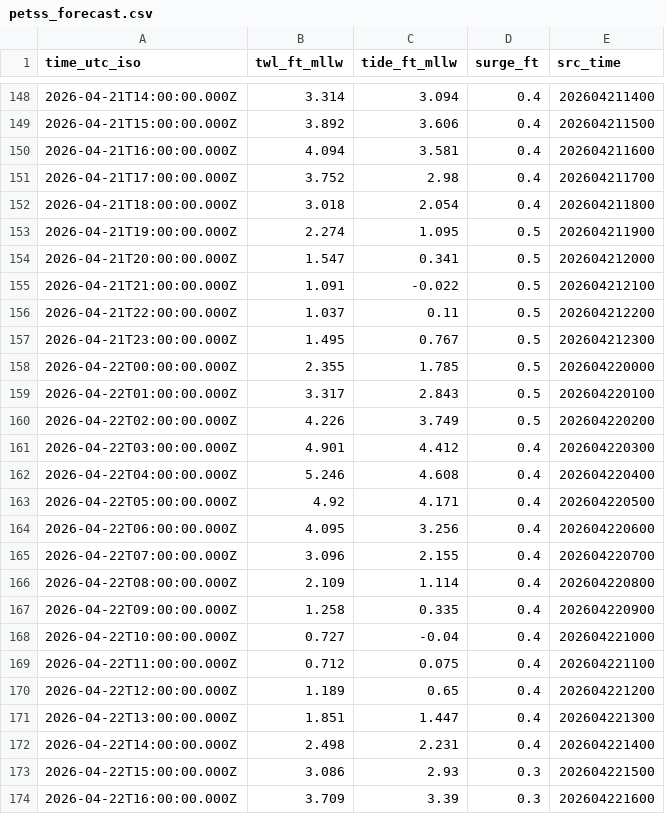
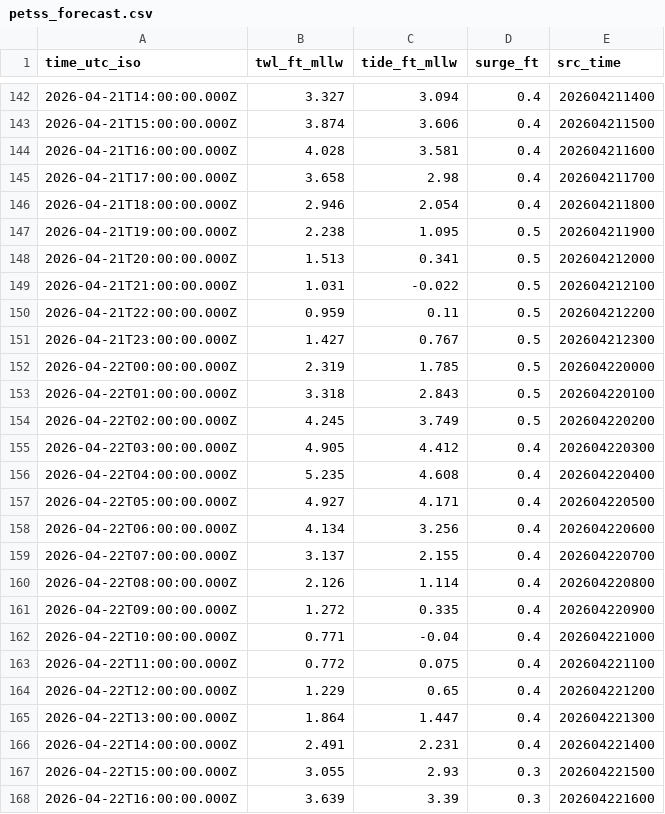
Before and after one commit to hondrospj/Manasquan-, a CSV file: data/petss_forecast.csv, drawn as a sheet; only a part is shown, gaps mark what is left out; the diff covers the shown part only.

```diff
--- a/data/petss_forecast.csv
+++ b/data/petss_forecast.csv
@@ -148,27 +142,27 @@ time_utc_iso,twl_ft_mllw,tide_ft_mllw,surge_ft,src_time
-2026-04-21T14:00:00.000Z,3.314,3.094,0.4,202604211400
-2026-04-21T15:00:00.000Z,3.892,3.606,0.4,202604211500
-2026-04-21T16:00:00.000Z,4.094,3.581,0.4,202604211600
-2026-04-21T17:00:00.000Z,3.752,2.98,0.4,202604211700
-2026-04-21T18:00:00.000Z,3.018,2.054,0.4,202604211800
-2026-04-21T19:00:00.000Z,2.274,1.095,0.5,202604211900
-2026-04-21T20:00:00.000Z,1.547,0.341,0.5,202604212000
-2026-04-21T21:00:00.000Z,1.091,-0.022,0.5,202604212100
-2026-04-21T22:00:00.000Z,1.037,0.11,0.5,202604212200
-2026-04-21T23:00:00.000Z,1.495,0.767,0.5,202604212300
-2026-04-22T00:00:00.000Z,2.355,1.785,0.5,202604220000
-2026-04-22T01:00:00.000Z,3.317,2.843,0.5,202604220100
-2026-04-22T02:00:00.000Z,4.226,3.749,0.5,202604220200
-2026-04-22T03:00:00.000Z,4.901,4.412,0.4,202604220300
-2026-04-22T04:00:00.000Z,5.246,4.608,0.4,202604220400
-2026-04-22T05:00:00.000Z,4.92,4.171,0.4,202604220500
-2026-04-22T06:00:00.000Z,4.095,3.256,0.4,202604220600
-2026-04-22T07:00:00.000Z,3.096,2.155,0.4,202604220700
-2026-04-22T08:00:00.000Z,2.109,1.114,0.4,202604220800
-2026-04-22T09:00:00.000Z,1.258,0.335,0.4,202604220900
-2026-04-22T10:00:00.000Z,0.727,-0.04,0.4,202604221000
-2026-04-22T11:00:00.000Z,0.712,0.075,0.4,202604221100
-2026-04-22T12:00:00.000Z,1.189,0.65,0.4,202604221200
-2026-04-22T13:00:00.000Z,1.851,1.447,0.4,202604221300
-2026-04-22T14:00:00.000Z,2.498,2.231,0.4,202604221400
-2026-04-22T15:00:00.000Z,3.086,2.93,0.3,202604221500
-2026-04-22T16:00:00.000Z,3.709,3.39,0.3,202604221600
+2026-04-21T14:00:00.000Z,3.327,3.094,0.4,202604211400
+2026-04-21T15:00:00.000Z,3.874,3.606,0.4,202604211500
+2026-04-21T16:00:00.000Z,4.028,3.581,0.4,202604211600
+2026-04-21T17:00:00.000Z,3.658,2.98,0.4,202604211700
+2026-04-21T18:00:00.000Z,2.946,2.054,0.4,202604211800
+2026-04-21T19:00:00.000Z,2.238,1.095,0.5,202604211900
+2026-04-21T20:00:00.000Z,1.513,0.341,0.5,202604212000
+2026-04-21T21:00:00.000Z,1.031,-0.022,0.5,202604212100
+2026-04-21T22:00:00.000Z,0.959,0.11,0.5,202604212200
+2026-04-21T23:00:00.000Z,1.427,0.767,0.5,202604212300
+2026-04-22T00:00:00.000Z,2.319,1.785,0.5,202604220000
+2026-04-22T01:00:00.000Z,3.318,2.843,0.5,202604220100
+2026-04-22T02:00:00.000Z,4.245,3.749,0.5,202604220200
+2026-04-22T03:00:00.000Z,4.905,4.412,0.4,202604220300
+2026-04-22T04:00:00.000Z,5.235,4.608,0.4,202604220400
+2026-04-22T05:00:00.000Z,4.927,4.171,0.4,202604220500
+2026-04-22T06:00:00.000Z,4.134,3.256,0.4,202604220600
+2026-04-22T07:00:00.000Z,3.137,2.155,0.4,202604220700
+2026-04-22T08:00:00.000Z,2.126,1.114,0.4,202604220800
+2026-04-22T09:00:00.000Z,1.272,0.335,0.4,202604220900
+2026-04-22T10:00:00.000Z,0.771,-0.04,0.4,202604221000
+2026-04-22T11:00:00.000Z,0.772,0.075,0.4,202604221100
+2026-04-22T12:00:00.000Z,1.229,0.65,0.4,202604221200
+2026-04-22T13:00:00.000Z,1.864,1.447,0.4,202604221300
+2026-04-22T14:00:00.000Z,2.491,2.231,0.4,202604221400
+2026-04-22T15:00:00.000Z,3.055,2.93,0.3,202604221500
+2026-04-22T16:00:00.000Z,3.639,3.39,0.3,202604221600
```
Also changed, not shown: 6 added rows, 6 removed rows and 92 edited cells elsewhere in this file, 3 other files.
